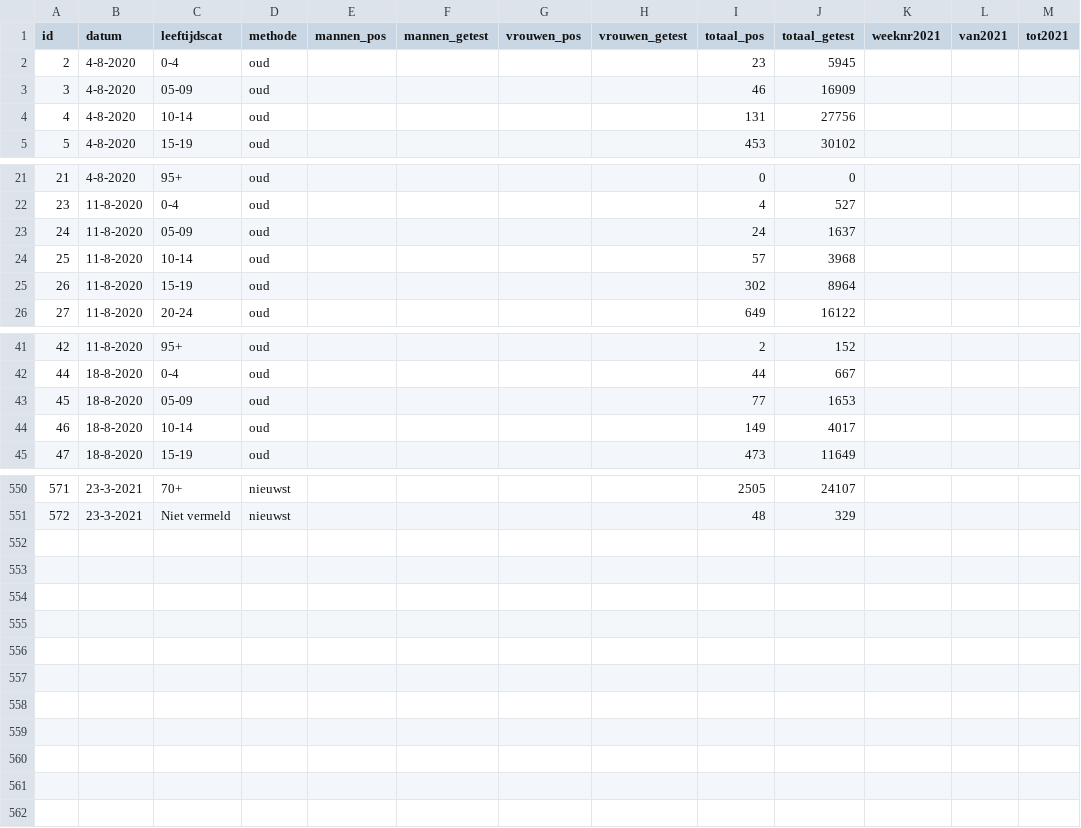
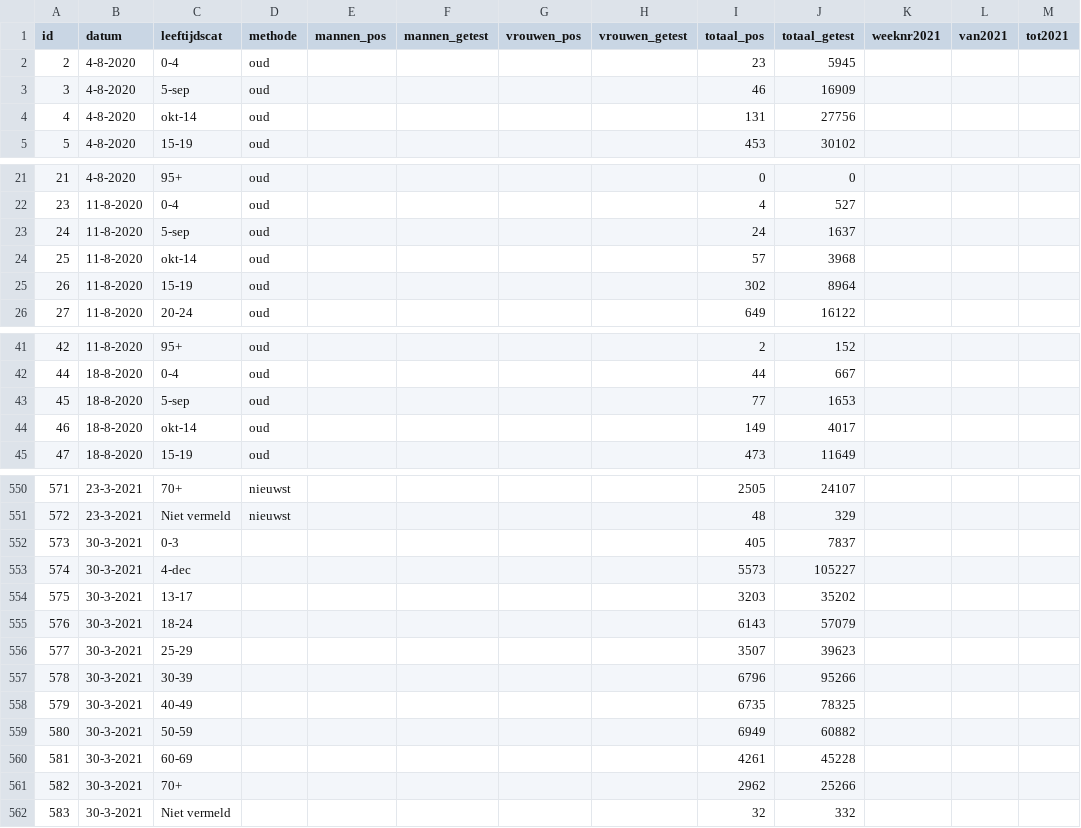
Before and after one commit to rcsmit/COVIDcases, a CSV file: pos_test_leeftijdscat_wekelijks.csv, drawn as a sheet; only a part is shown, gaps mark what is left out; the diff covers the shown part only.

Commit message:
Update pos_test_leeftijdscat_wekelijks.csv

```diff
--- a/pos_test_leeftijdscat_wekelijks.csv
+++ b/pos_test_leeftijdscat_wekelijks.csv
@@ -2,4 +2,4 @@ id;datum;leeftijdscat;methode;mannen_pos;mannen_getest;vrouwen_pos;vrouwen_getes
 2;4-8-2020;0-4;oud;;;;;23;5945;;;
-3;4-8-2020;05-09;oud;;;;;46;16909;;;
-4;4-8-2020;10-14;oud;;;;;131;27756;;;
+3;4-8-2020;5-sep;oud;;;;;46;16909;;;
+4;4-8-2020;okt-14;oud;;;;;131;27756;;;
 5;4-8-2020;15-19;oud;;;;;453;30102;;;
@@ -22,4 +22,4 @@ id;datum;leeftijdscat;methode;mannen_pos;mannen_getest;vrouwen_pos;vrouwen_getes
 23;11-8-2020;0-4;oud;;;;;4;527;;;
-24;11-8-2020;05-09;oud;;;;;24;1637;;;
-25;11-8-2020;10-14;oud;;;;;57;3968;;;
+24;11-8-2020;5-sep;oud;;;;;24;1637;;;
+25;11-8-2020;okt-14;oud;;;;;57;3968;;;
 26;11-8-2020;15-19;oud;;;;;302;8964;;;
@@ -42,4 +42,4 @@ id;datum;leeftijdscat;methode;mannen_pos;mannen_getest;vrouwen_pos;vrouwen_getes
 44;18-8-2020;0-4;oud;;;;;44;667;;;
-45;18-8-2020;05-09;oud;;;;;77;1653;;;
-46;18-8-2020;10-14;oud;;;;;149;4017;;;
+45;18-8-2020;5-sep;oud;;;;;77;1653;;;
+46;18-8-2020;okt-14;oud;;;;;149;4017;;;
 47;18-8-2020;15-19;oud;;;;;473;11649;;;
@@ -551 +551,12 @@ id;datum;leeftijdscat;methode;mannen_pos;mannen_getest;vrouwen_pos;vrouwen_getes
 572;23-3-2021;Niet vermeld;nieuwst;;;;;48;329;;;
+573;30-3-2021;0-3;;;;;;405;7837;;;
+574;30-3-2021;4-dec;;;;;;5573;105227;;;
+575;30-3-2021;13-17;;;;;;3203;35202;;;
+576;30-3-2021;18-24;;;;;;6143;57079;;;
+577;30-3-2021;25-29;;;;;;3507;39623;;;
+578;30-3-2021;30-39;;;;;;6796;95266;;;
+579;30-3-2021;40-49;;;;;;6735;78325;;;
+580;30-3-2021;50-59;;;;;;6949;60882;;;
+581;30-3-2021;60-69;;;;;;4261;45228;;;
+582;30-3-2021;70+;;;;;;2962;25266;;;
+583;30-3-2021;Niet vermeld;;;;;;32;332;;;
```
Also changed, not shown: 42 edited cells elsewhere in this file.
